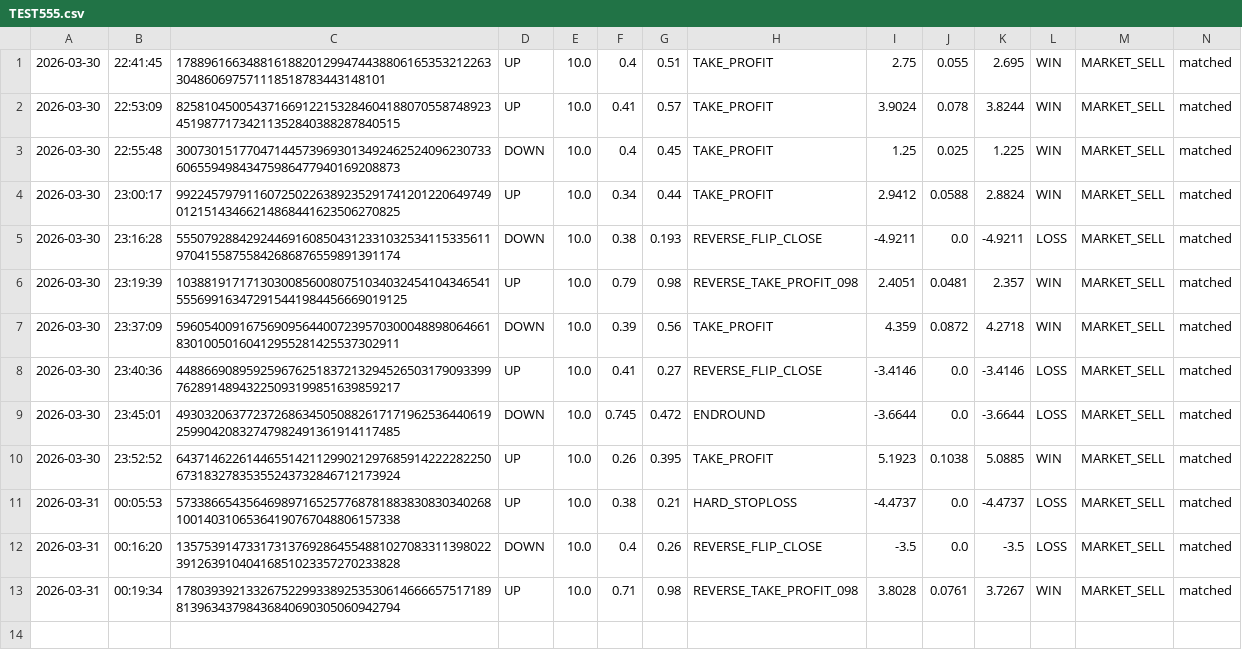
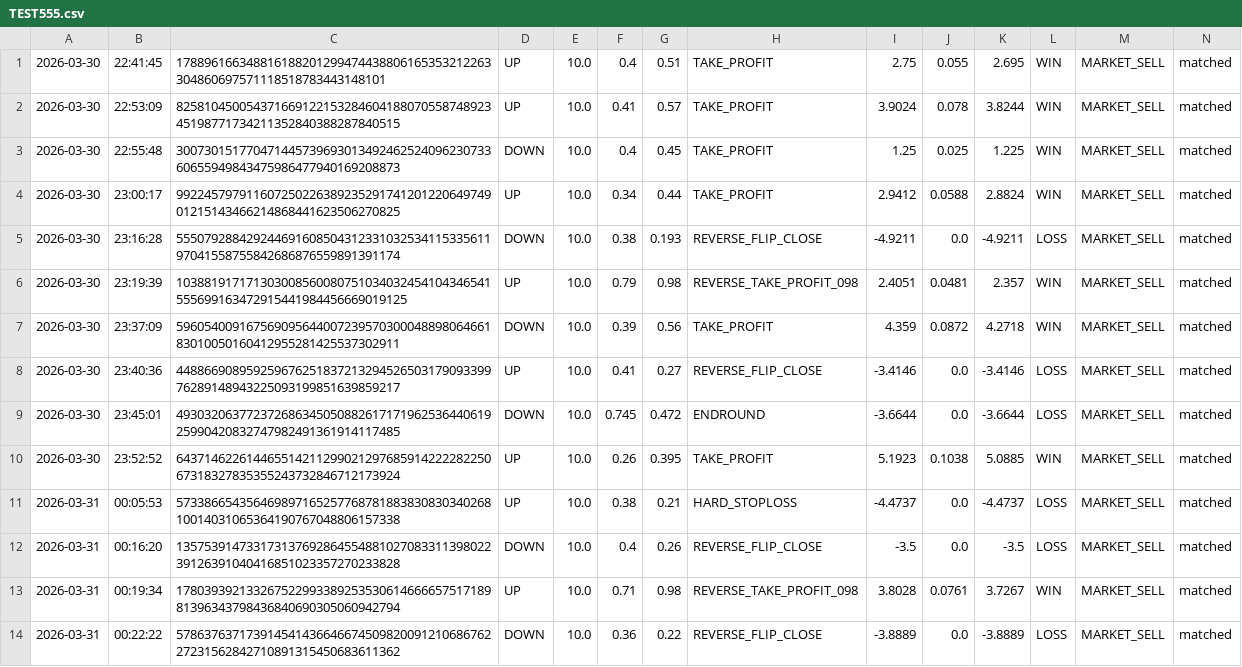
Before and after one commit to gutu99/bot-dashboard, a CSV file: TEST555.csv, drawn as a sheet.

Commit message:
auto update csv

```diff
--- a/TEST555.csv
+++ b/TEST555.csv
@@ -13 +13,2 @@
 2026-03-31,00:19:34,17803939213326752299338925353061466665751718981396343798436840690305060942794,UP,10.0,0.71,0.98,REVERSE_TAKE_PROFIT_098,3.8028,0.0761,3.7267,WIN,MARKET_SELL,matched
+2026-03-31,00:22:22,57863763717391454143664667450982009121068676227231562842710891315450683611362,DOWN,10.0,0.36,0.22,REVERSE_FLIP_CLOSE,-3.8889,0.0,-3.8889,LOSS,MARKET_SELL,matched
```
